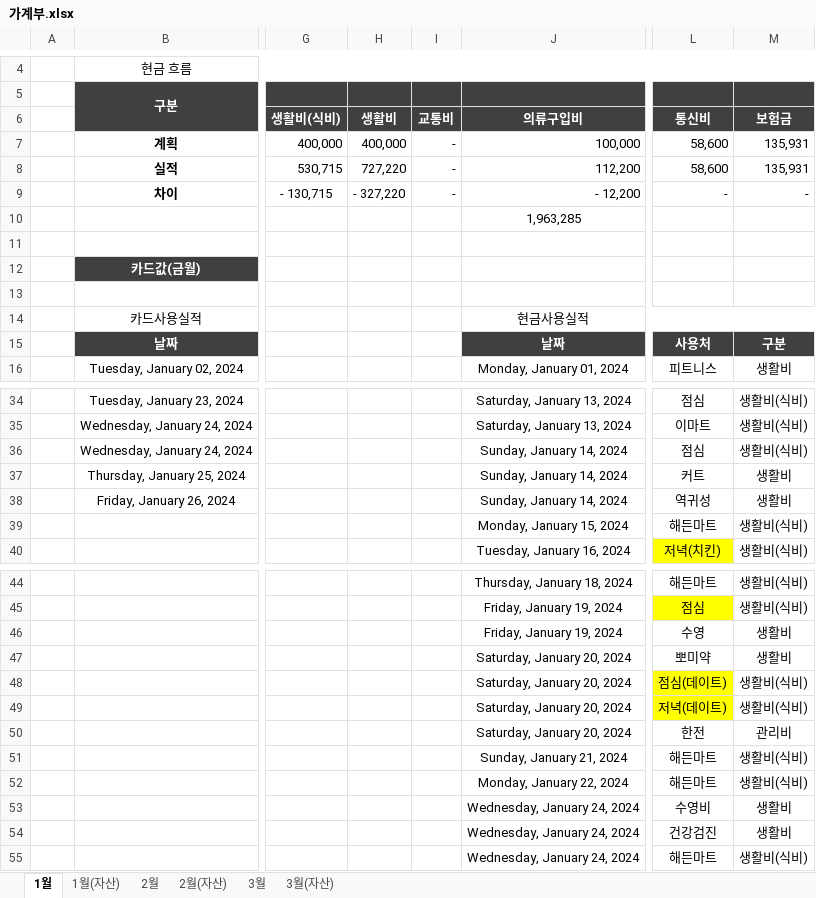
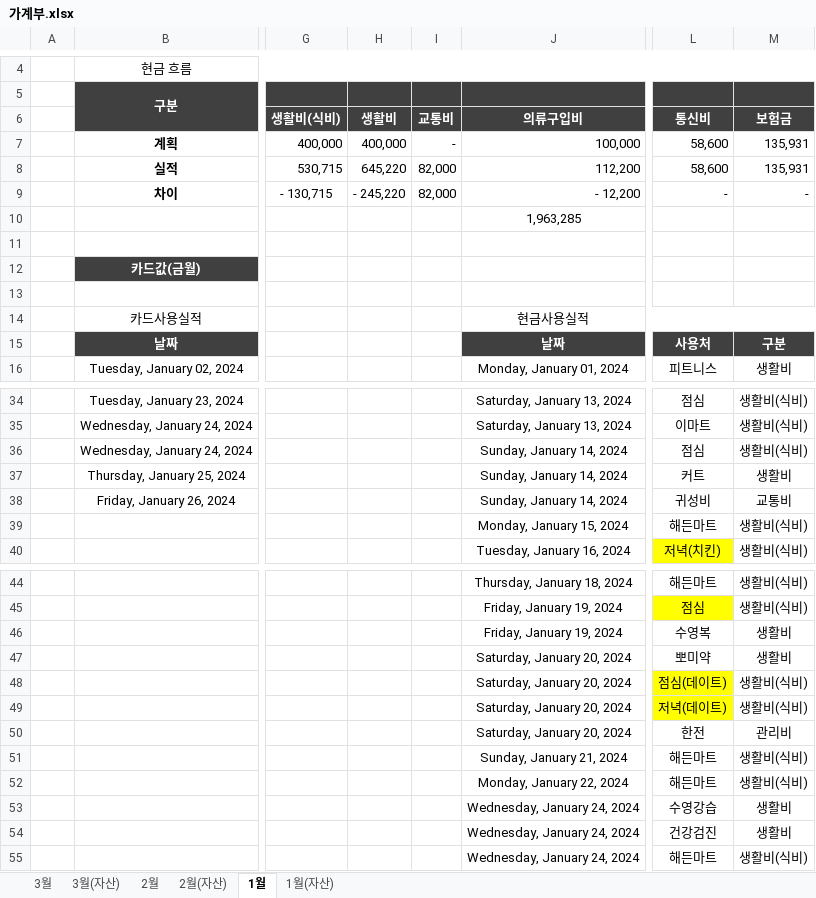
Before and after one commit to dpstjf456/dpstjf456.github.io, an Excel workbook: sharebox/가계부.xlsx, sheet 1월, drawn as a sheet; only a part is shown, gaps mark what is left out; values as stored, in another font and other column widths than the file's, no borders; conditional formats not drawn; the diff names each change by its address in the sheet, - before the commit and + after, or states it on an @@ line.

Commit message:
2024-02-17:

```diff
--- a/sharebox/가계부.xlsx (sheet 1월)
+++ b/sharebox/가계부.xlsx (sheet 1월)
@@ sheet tab order changed: 3월 | 3월(자산) | 2월 | 2월(자산) | 1월 | 1월(자산) @@
-H8: 727,220
+H8: 645,220
-I8:I9: -
+I8:I9: 82,000
-H9: - 327,220
+H9: - 245,220
-L38: 역귀성
+L38: 귀성비
-M38: 생활비
+M38: 교통비
-L46: 수영
+L46: 수영복
-L53: 수영비
+L53: 수영강습
```
